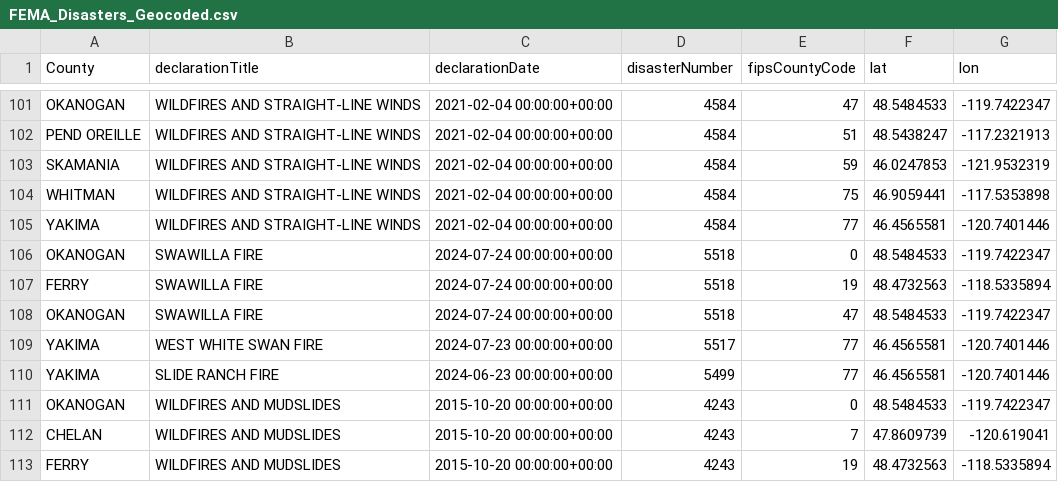
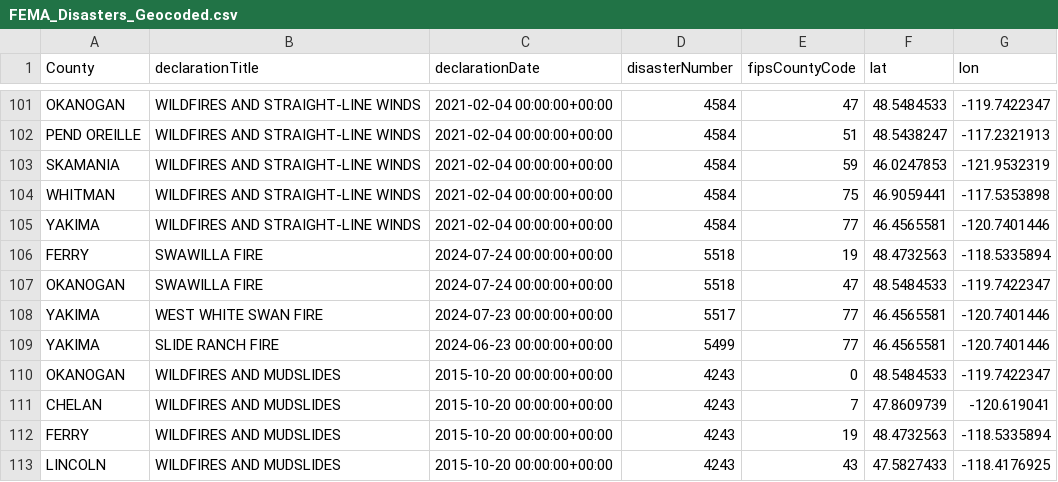
Before and after one commit to JDCurry/EM440-Dashboard, a CSV file: data/FEMA_Disasters_Geocoded.csv, drawn as a sheet; only a part is shown, gaps mark what is left out; the shorter side is filled out with more unchanged rows; the diff names each change by its address in the sheet, - before the commit and + after, or states it on an @@ line.

Commit message:
Update FEMA_Disasters_Geocoded.csv

```diff
--- a/data/FEMA_Disasters_Geocoded.csv
+++ b/data/FEMA_Disasters_Geocoded.csv
-row 106: OKANOGAN | SWAWILLA FIRE | 2024-07-24 00:00:00+00:00 | 5518 | 0 | 48.5484533 | -119.7422347
```
